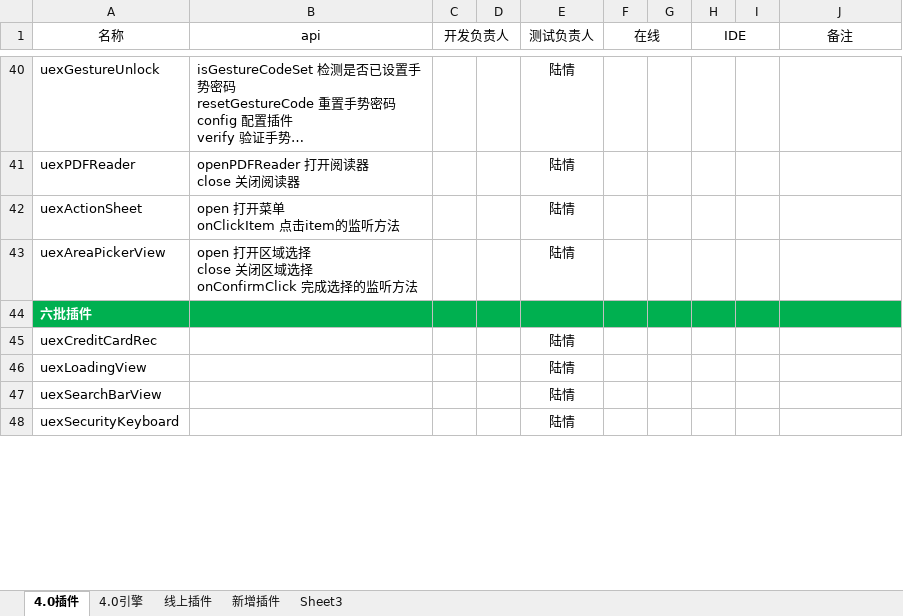
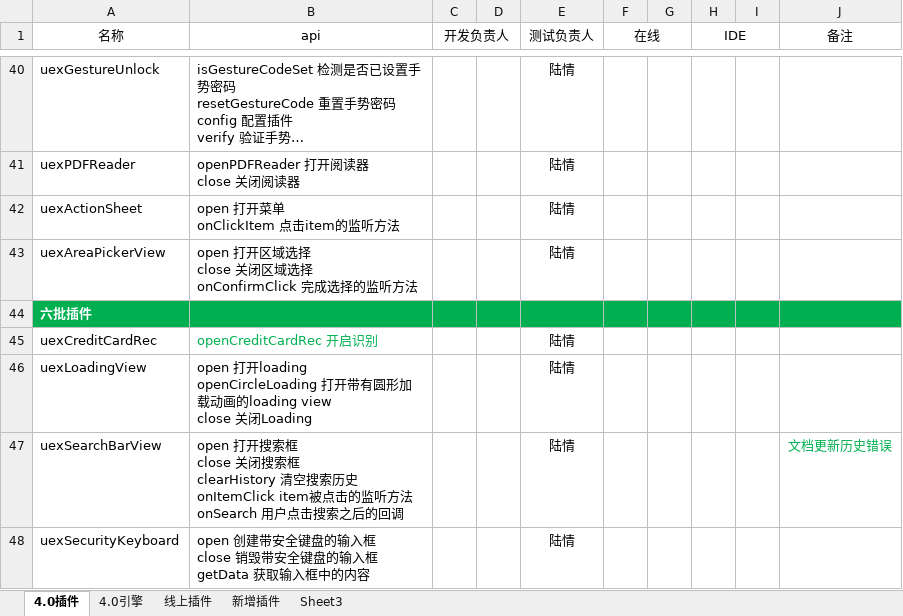
Before and after one commit to AppCanOpenSource/appcan-test-report, an Excel workbook: 引擎插件4.0.xlsx, sheet 4.0插件, drawn as a sheet; only a part is shown, gaps mark what is left out; long unchanged cells end in …; values as stored, in another font and other column widths than the file's, no borders; ↵ is a line break in a cell; the diff covers the shown part only; the diff names each change by its address in the sheet, - before the commit and + after, or states it on an @@ line.

Commit message:
第六批插件接口统计

```diff
--- a/引擎插件4.0.xlsx (sheet 4.0插件)
+++ b/引擎插件4.0.xlsx (sheet 4.0插件)
-B45 (api): (empty)
+B45 (api): openCreditCardRec 开启识别
-B46 (api): (empty)
+B46 (api): open 打开loading ↵ openCircleLoading 打开带有圆形加载动画的loading view ↵ close 关闭Loading
-B47 (api): (empty)
+B47 (api): open 打开搜索框 ↵ close 关闭搜索框 ↵ clearHistory 清空搜索历史 ↵ onItemClick item被点击的监听方法 ↵ onSearch 用户点击搜索之后的回调
-J47 (备注): (empty)
+J47 (备注): 文档更新历史错误
-B48 (api): (empty)
+B48 (api): open 创建带安全键盘的输入框 ↵ close 销毁带安全键盘的输入框 ↵ getData 获取输入框中的内容
```
Also changed, not shown: 8 edited cells and cell formats elsewhere in this sheet.
